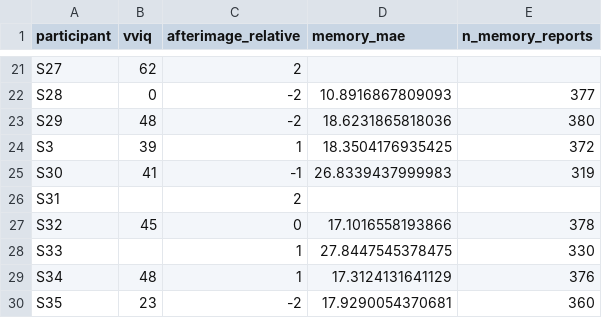
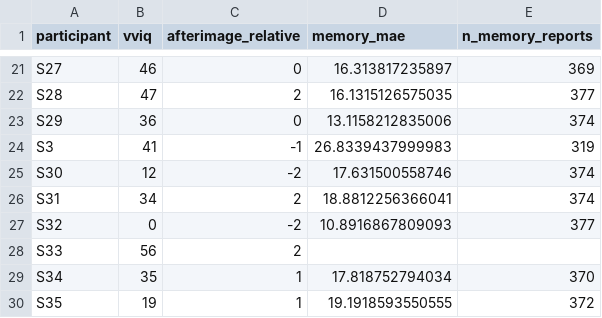
Before and after one commit to achetverikov/PRPSYK305_empirical_projects, a CSV file: colors_and_imagery/imagery_participant_metrics.csv, drawn as a sheet; only a part is shown, gaps mark what is left out; removed rows and columns are numbered as before the commit, all else as after; the diff covers the shown part only; the diff names each change by its address in the sheet, - before the commit and + after, or states it on an @@ line.

```diff
--- a/colors_and_imagery/imagery_participant_metrics.csv
+++ b/colors_and_imagery/imagery_participant_metrics.csv
-B21 (vviq): 62
+B21 (vviq): 46
-C21 (afterimage_relative): 2
+C21 (afterimage_relative): 0
-D21 (memory_mae): (empty)
+D21 (memory_mae): 16.313817235897
-E21 (n_memory_reports): (empty)
+E21 (n_memory_reports): 369
-B22 (vviq): 0
+B22 (vviq): 47
-C22 (afterimage_relative): -2
+C22 (afterimage_relative): 2
-D22 (memory_mae): 10.8916867809093
+D22 (memory_mae): 16.1315126575035
-B23 (vviq): 48
+B23 (vviq): 36
-C23 (afterimage_relative): -2
+C23 (afterimage_relative): 0
-D23 (memory_mae): 18.6231865818036
+D23 (memory_mae): 13.1158212835006
-E23 (n_memory_reports): 380
+E23 (n_memory_reports): 374
-row 24: S3 | 39 | 1 | 18.3504176935425 | 372
-A24 (participant): S30
+A24 (participant): S3
+row 25: S30 | 12 | -2 | 17.631500558746 | 374
-B26 (vviq): (empty)
+B26 (vviq): 34
-D26 (memory_mae): (empty)
+D26 (memory_mae): 18.8812256366041
-E26 (n_memory_reports): (empty)
+E26 (n_memory_reports): 374
-B27 (vviq): 45
+B27 (vviq): 0
-C27 (afterimage_relative): 0
+C27 (afterimage_relative): -2
-D27 (memory_mae): 17.1016558193866
+D27 (memory_mae): 10.8916867809093
-E27 (n_memory_reports): 378
+E27 (n_memory_reports): 377
-B28 (vviq): (empty)
+B28 (vviq): 56
-C28 (afterimage_relative): 1
+C28 (afterimage_relative): 2
-D28 (memory_mae): 27.8447545378475
+D28 (memory_mae): (empty)
-E28 (n_memory_reports): 330
+E28 (n_memory_reports): (empty)
-B29 (vviq): 48
+B29 (vviq): 35
-D29 (memory_mae): 17.3124131641129
+D29 (memory_mae): 17.818752794034
-E29 (n_memory_reports): 376
+E29 (n_memory_reports): 370
-B30 (vviq): 23
+B30 (vviq): 19
-C30 (afterimage_relative): -2
+C30 (afterimage_relative): 1
-D30 (memory_mae): 17.9290054370681
+D30 (memory_mae): 19.1918593550555
-E30 (n_memory_reports): 360
+E30 (n_memory_reports): 372
```
Also changed, not shown: 1 added row, 1 removed row and 120 edited cells elsewhere in this file, decoy_choices/decoy_2026H.csv, objects_states/objects_and_states.csv, 28 other files.
